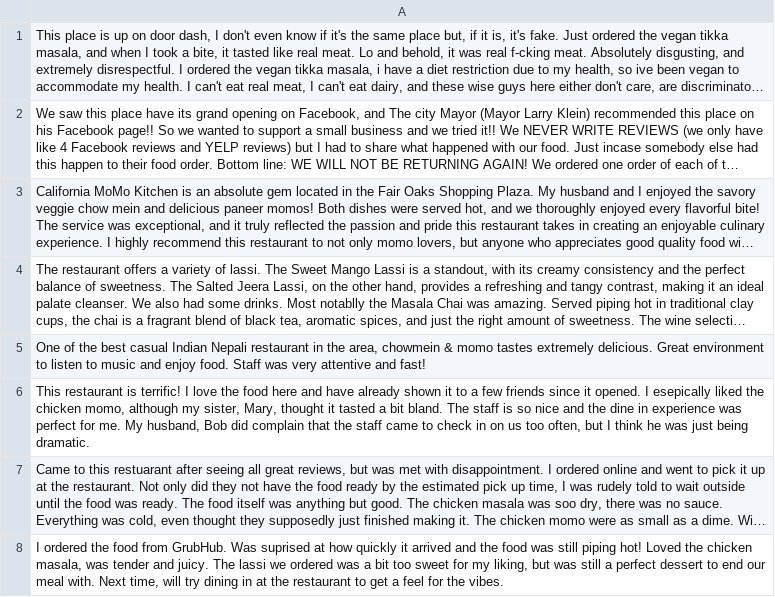
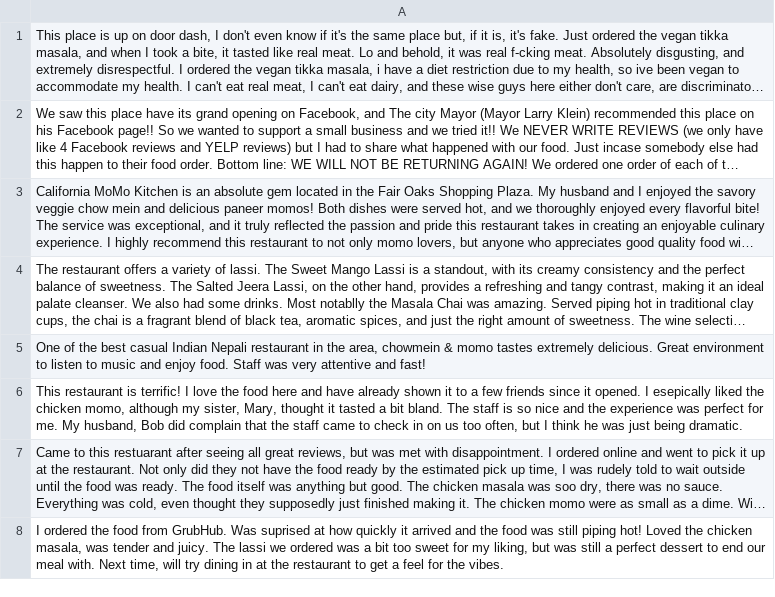
Before and after one commit to catherinekung/cs224v_genie_open_text, a CSV file: pipelines/final_project/dump_data/test_restaurant_reviews.csv, drawn as a sheet; long unchanged cells end in …; the diff names each change by its address in the sheet, - before the commit and + after, or states it on an @@ line.

```diff
--- a/pipelines/final_project/dump_data/test_restaurant_reviews.csv
+++ b/pipelines/final_project/dump_data/test_restaurant_reviews.csv
-A6: …and the dine in experience was…
+A6: …and the experience was…
```
Also changed, not shown: 7 other files.
